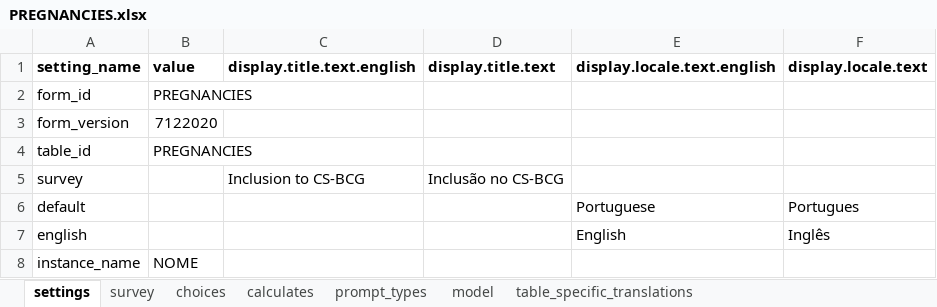
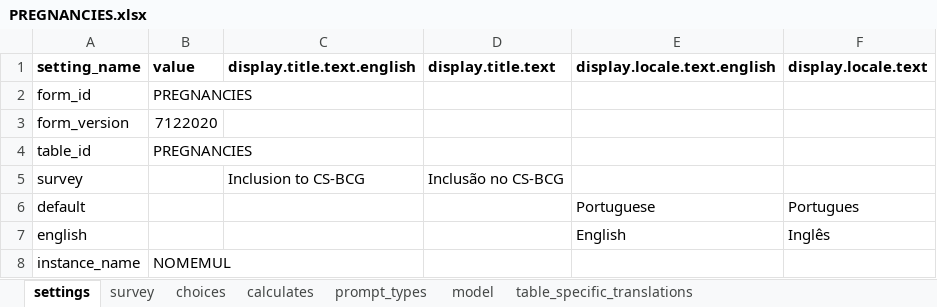
Before and after one commit to BandimHealthProject/Equipa, an Excel workbook: app/config/tables/PREGNANCIES/Forms/PREGNANCIES/PREGNANCIES.xlsx, sheet settings, drawn as a sheet; values as stored, in another font and other column widths than the file's, no borders; the diff names each change by its address in the sheet, - before the commit and + after, or states it on an @@ line.

```diff
--- a/app/config/tables/PREGNANCIES/Forms/PREGNANCIES/PREGNANCIES.xlsx (sheet settings)
+++ b/app/config/tables/PREGNANCIES/Forms/PREGNANCIES/PREGNANCIES.xlsx (sheet settings)
-B8 (value): NOME
+B8 (value): NOMEMUL
```
Also changed, not shown: app/config/tables/CHILDREN/Forms/CHILDFU/CHILDFU.xlsx, app/config/tables/CHILDREN/Forms/CHILDREN/CHILDREN.xlsx, 7 other files.
